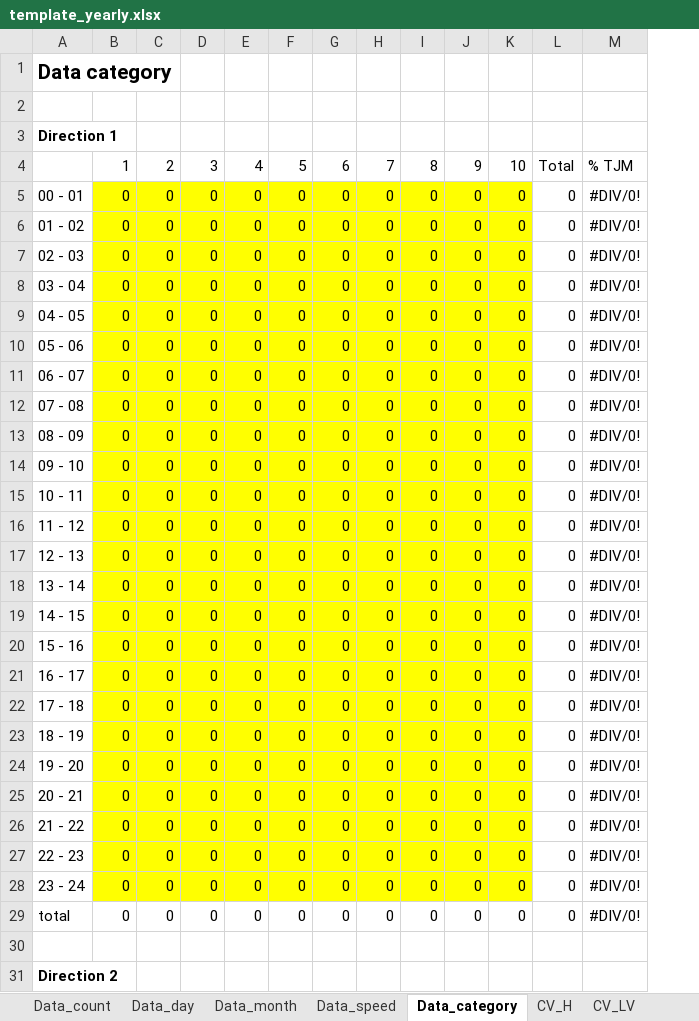
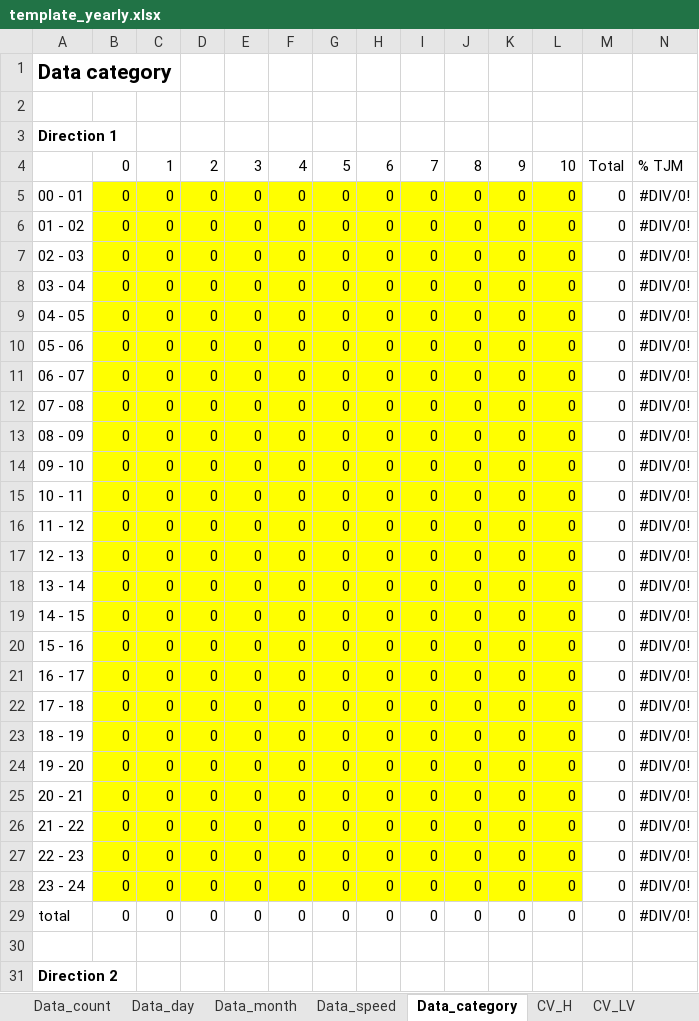
Before and after one commit to opengisch/OpenComptage, an Excel workbook: comptages/report/template_yearly.xlsx, sheet Data_category, drawn as a sheet; only a part is shown; values as stored, in another font and other column widths than the file's, no borders; the diff covers the shown part only; the diff names each change by its address in the sheet, - before the commit and + after, or states it on an @@ line.

Commit message:
Add trash category column in reports
Closes #233

```diff
--- a/comptages/report/template_yearly.xlsx (sheet Data_category)
+++ b/comptages/report/template_yearly.xlsx (sheet Data_category)
+column M, rows 4-29: Total | 0 | 0 | 0 | 0 | 0 | 0 | 0 | 0 | 0 | 0 | 0 | 0 | 0 | 0 | 0 | 0 | 0 | 0 | 0 | 0 | 0 | 0 | 0 | 0 | 0
-B4: 1
+B4: 0
-C4: 2
+C4: 1
-D4: 3
+D4: 2
-E4: 4
+E4: 3
-F4: 5
+F4: 4
-G4: 6
+G4: 5
-H4: 7
+H4: 6
-I4: 8
+I4: 7
-J4: 9
+J4: 8
-K4: 10
+K4: 9
-L4: Total
+L4: 10
-L5:L28 fill: none
+L5:L28 fill: #FFFF00
```
Also changed, not shown: 11 edited cells and cell formats elsewhere in this sheet, sheet Data_count, formulas that keep their value, charts or pictures, comptages/report/template.xlsx, 1 other file.
